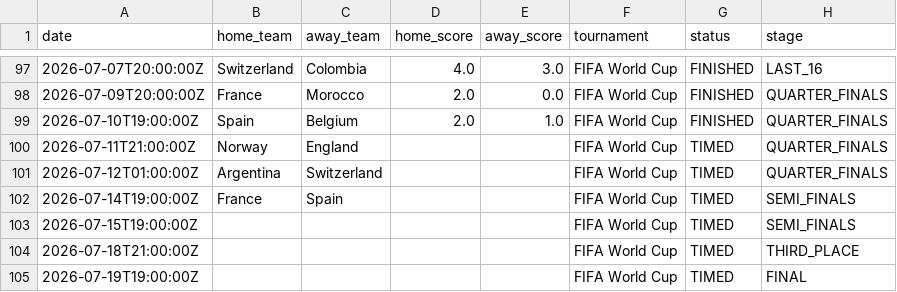
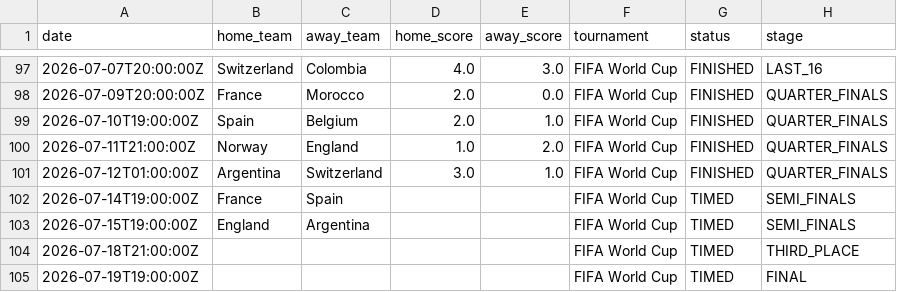
Before and after one commit to sauterjoshua/GoalPredictionEngine, a CSV file: data/raw/wm2026_live.csv, drawn as a sheet; only a part is shown, gaps mark what is left out.

```diff
--- a/data/raw/wm2026_live.csv
+++ b/data/raw/wm2026_live.csv
@@ -99,6 +99,6 @@ date,home_team,away_team,home_score,away_score,tournament,status,stage
 2026-07-10T19:00:00Z,Spain,Belgium,2.0,1.0,FIFA World Cup,FINISHED,QUARTER_FINALS
-2026-07-11T21:00:00Z,Norway,England,,,FIFA World Cup,TIMED,QUARTER_FINALS
-2026-07-12T01:00:00Z,Argentina,Switzerland,,,FIFA World Cup,TIMED,QUARTER_FINALS
+2026-07-11T21:00:00Z,Norway,England,1.0,2.0,FIFA World Cup,FINISHED,QUARTER_FINALS
+2026-07-12T01:00:00Z,Argentina,Switzerland,3.0,1.0,FIFA World Cup,FINISHED,QUARTER_FINALS
 2026-07-14T19:00:00Z,France,Spain,,,FIFA World Cup,TIMED,SEMI_FINALS
-2026-07-15T19:00:00Z,,,,,FIFA World Cup,TIMED,SEMI_FINALS
+2026-07-15T19:00:00Z,England,Argentina,,,FIFA World Cup,TIMED,SEMI_FINALS
 2026-07-18T21:00:00Z,,,,,FIFA World Cup,TIMED,THIRD_PLACE
```
Also changed, not shown: data/processed/prediction_history.csv, data/processed/predictions.csv.
